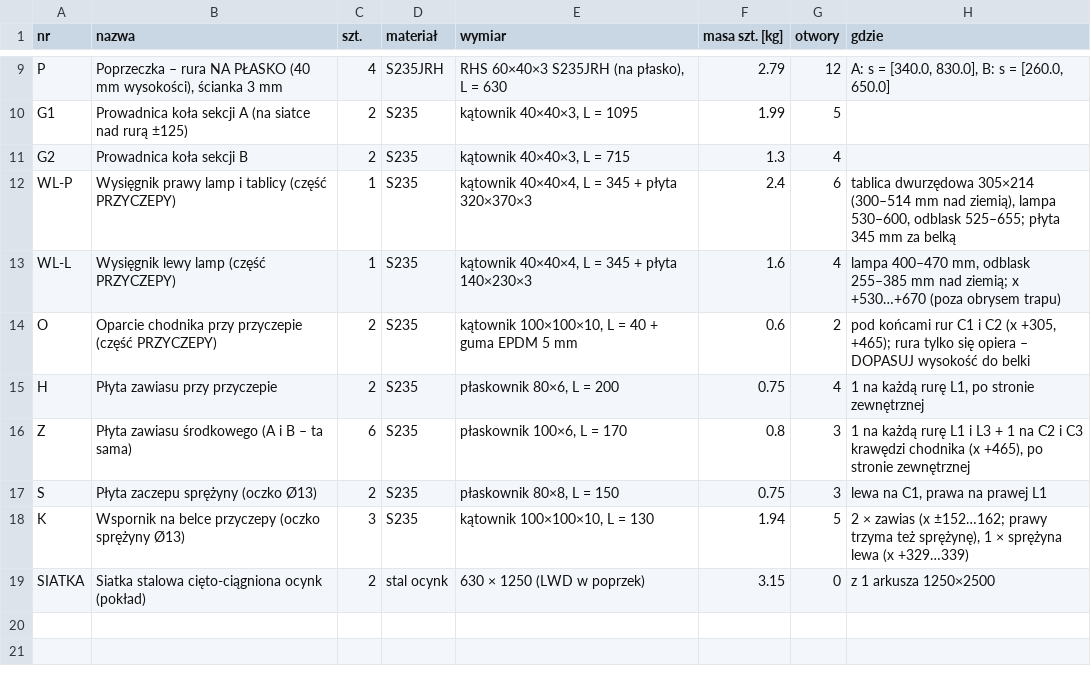
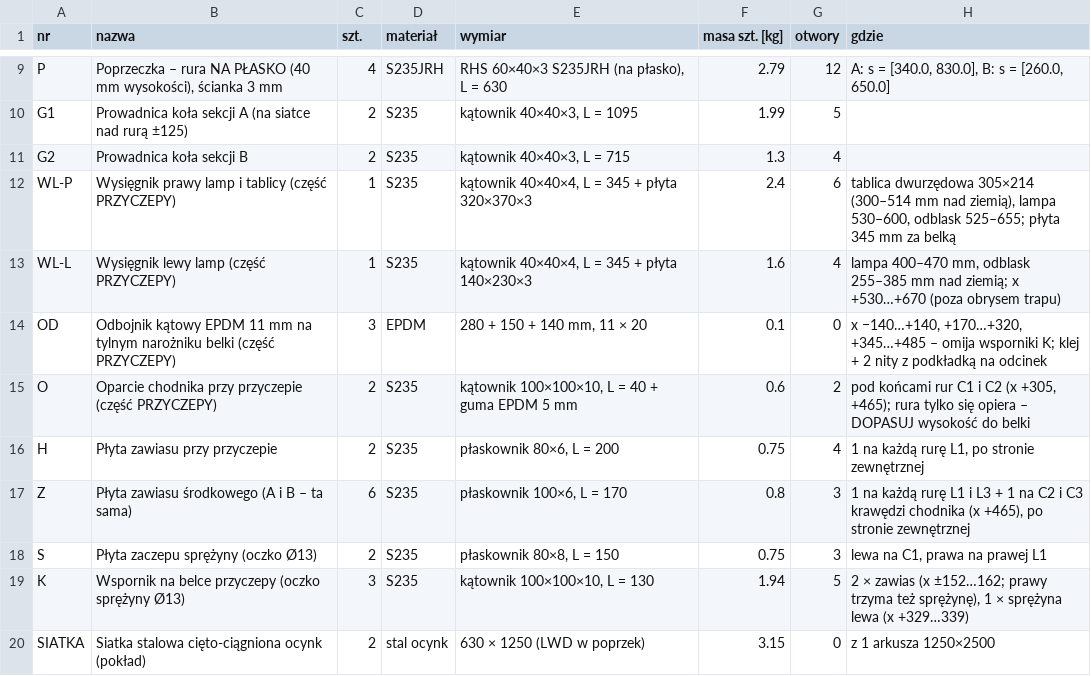
Before and after one commit to krzoskarol-beep/FDSFWDSFASD, a CSV file: trap_uproszczony/stal_S5/lista_czesci.csv, drawn as a sheet; only a part is shown, gaps mark what is left out; the diff names each change by its address in the sheet, - before the commit and + after, or states it on an @@ line.

```diff
--- a/trap_uproszczony/stal_S5/lista_czesci.csv
+++ b/trap_uproszczony/stal_S5/lista_czesci.csv
+row 14: OD | Odbojnik kątowy EPDM 11 mm na tylnym narożniku belki (część PRZYCZEPY) | 3 | EPDM | 280 + 150 + 140 mm, 11 × 20 | 0.1 | 0 | x −140…+140, +170…+320, +345…+485 – omija wsporniki K; klej + 2 nity z podkładką na odcinek
```
Also changed, not shown: trap_uproszczony/stal_S5/lista_zakupow.csv, trap_uproszczony/stal_S5/sily_S5.csv, 27 other files.
